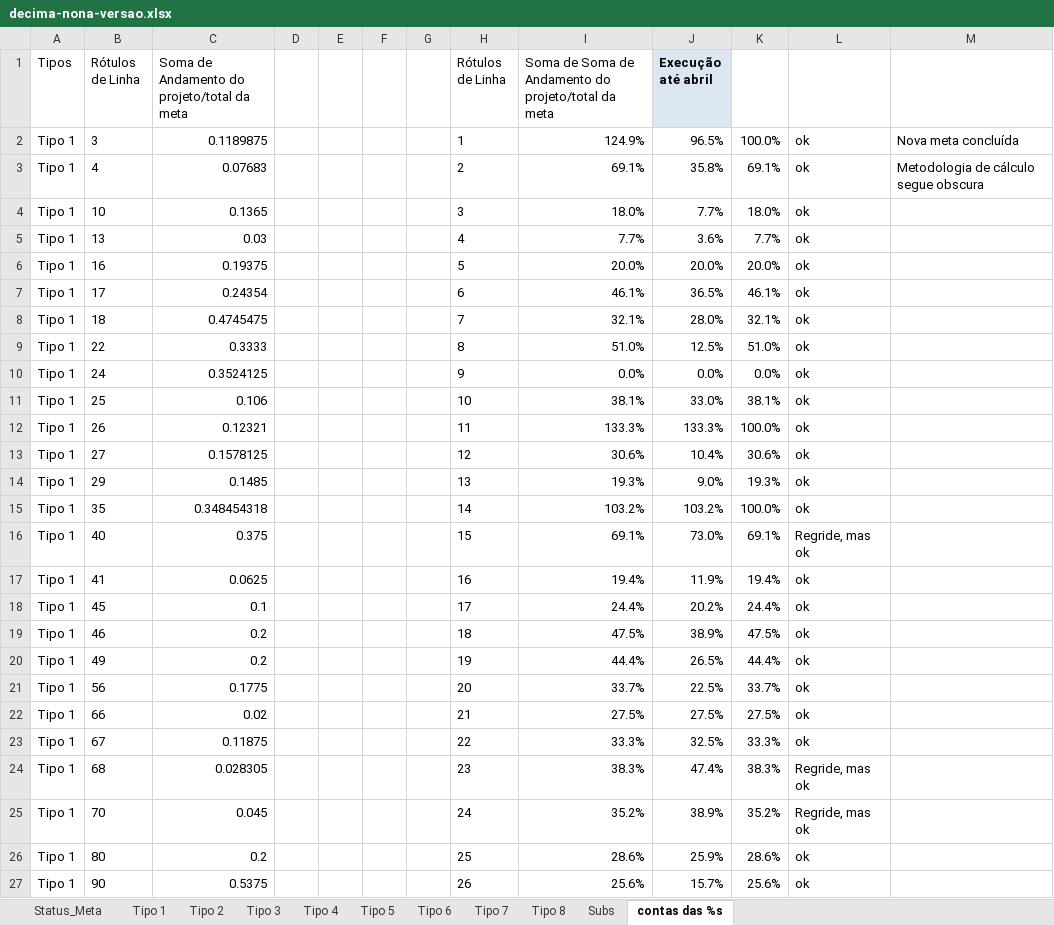
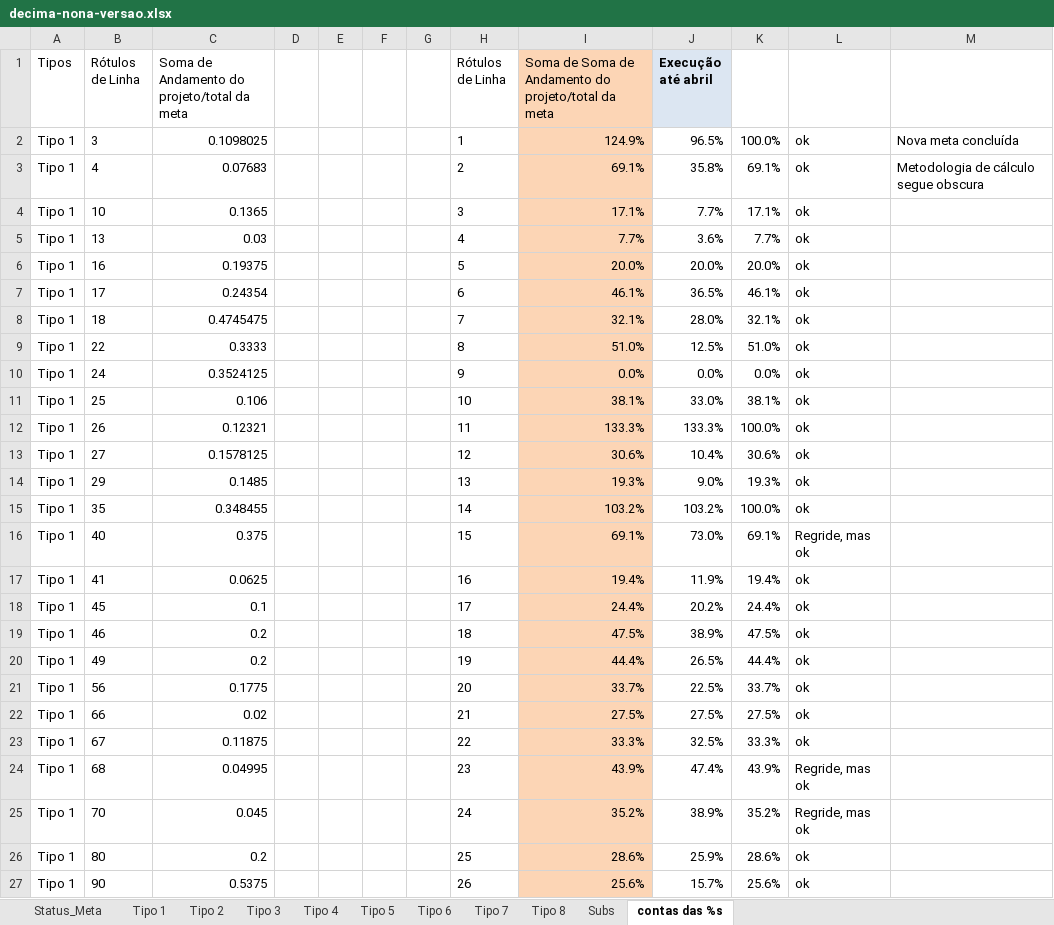
Before and after one commit to prefeiturasp/programa-de-metas-api, an Excel workbook: app/storage/importer/decima-nona-versao.xlsx, sheet contas das %s, drawn as a sheet; only a part is shown; values as stored, in another font and other column widths than the file's, no borders; the diff covers the shown part only; the diff names each change by its address in the sheet, - before the commit and + after, or states it on an @@ line.

```diff
--- a/app/storage/importer/decima-nona-versao.xlsx (sheet contas das %s)
+++ b/app/storage/importer/decima-nona-versao.xlsx (sheet contas das %s)
-I1:I27 fill: none
+I1:I27 fill: #FCD5B5
-C2: 0.1189875
+C2: 0.1098025
-I4: 18.0%
+I4: 17.1%
-K4: 18.0%
+K4: 17.1%
-C15: 0.348454318
+C15: 0.348455
-C24: 0.028305
+C24: 0.04995
-I24: 38.3%
+I24: 43.9%
-K24: 38.3%
+K24: 43.9%
```
Also changed, not shown: 29 edited cells and cell formats elsewhere in this sheet, sheet Tipo 1, sheet Tipo 2, sheet Status_Meta, sheet Tipo 3, sheet Tipo 6, sheet Tipo 8, 3 more sheets, formulas that keep their value, hidden cells, charts or pictures.
